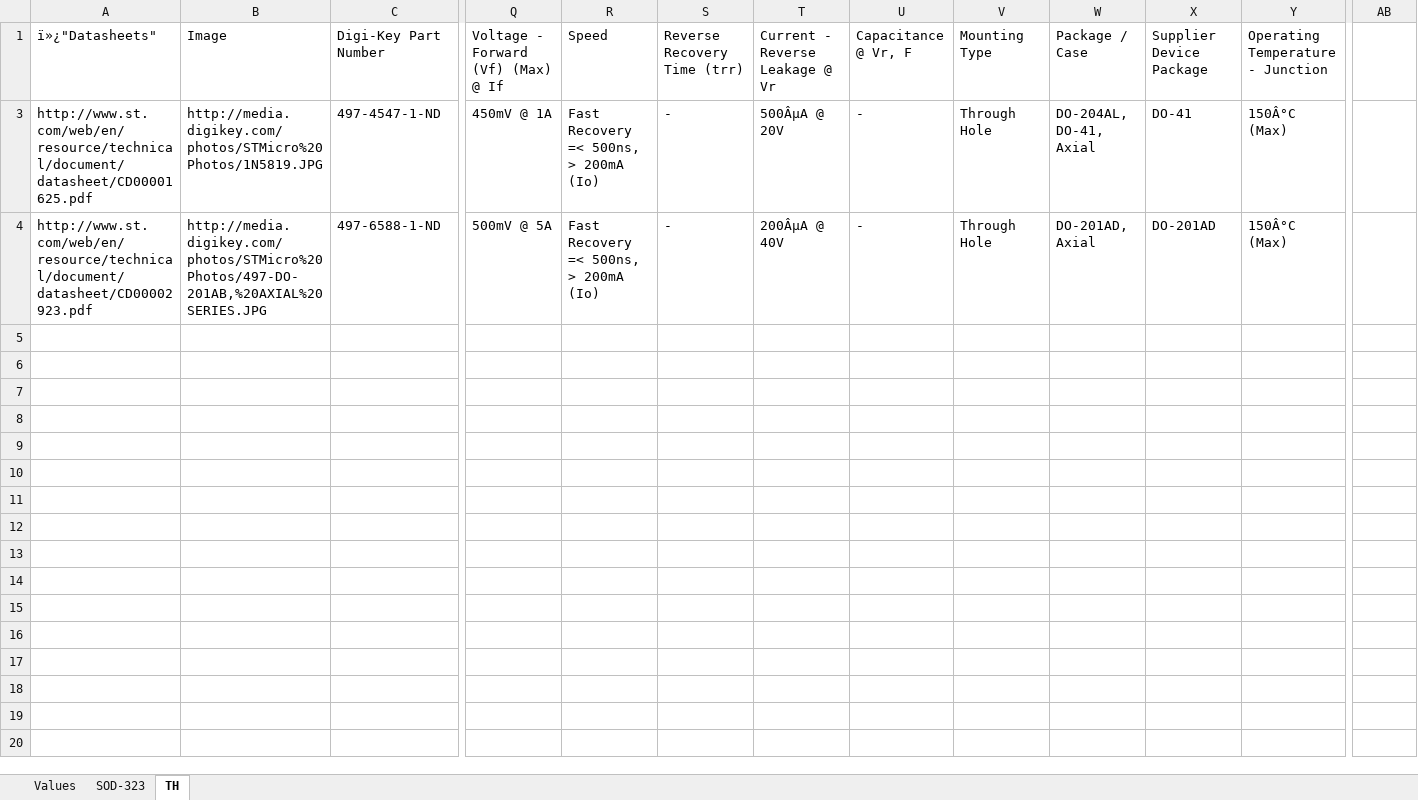
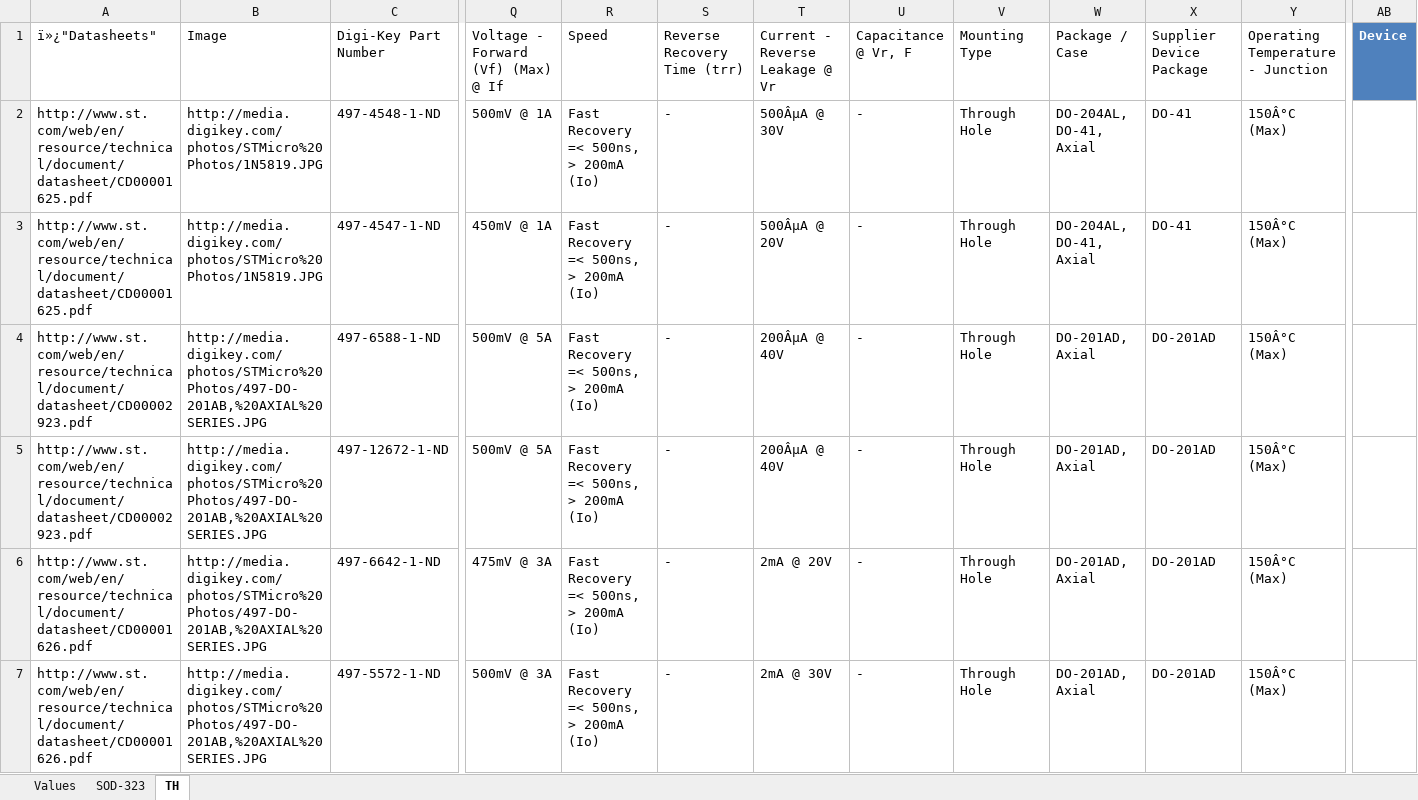
Before and after one commit to NVSL/GadgetronEagleLibs, an Excel workbook: Digikey/Schottky-Diodes.xlsx, sheet TH, drawn as a sheet; only a part is shown, gaps mark what is left out; values as stored, in another font and other column widths than the file's, no borders; table styles not drawn; rows hold the shown columns only; the diff names each change by its address in the sheet, - before the commit and + after, or states it on an @@ line.

```diff
--- a/Digikey/Schottky-Diodes.xlsx (sheet TH)
+++ b/Digikey/Schottky-Diodes.xlsx (sheet TH)
-AB1: (empty)
+AB1: Device
-AB1 fill: none
+AB1 fill: #4F81BD
@@ row 2 unhidden: http://www.st.com/web/en/resource/technical/document/datasheet/CD00001625.pdf | http://media.digikey.com/photos/STMicro%20Photos/1N5819.JPG | 497-4548-1-ND | 500mV @ 1A | Fast Recovery =< 500ns, > 200mA (Io) | - | 500ÂµA @ 30V | - | Through Hole | DO-204AL, DO-41, Axial | DO-41 | 150Â°C (Max) @@
@@ row 5 unhidden: http://www.st.com/web/en/resource/technical/document/datasheet/CD00002923.pdf | http://media.digikey.com/photos/STMicro%20Photos/497-DO-201AB,%20AXIAL%20SERIES.JPG | 497-12672-1-ND | 500mV @ 5A | Fast Recovery =< 500ns, > 200mA (Io) | - | 200ÂµA @ 40V | - | Through Hole | DO-201AD, Axial | DO-201AD | 150Â°C (Max) @@
@@ row 6 unhidden: http://www.st.com/web/en/resource/technical/document/datasheet/CD00001626.pdf | http://media.digikey.com/photos/STMicro%20Photos/497-DO-201AB,%20AXIAL%20SERIES.JPG | 497-6642-1-ND | 475mV @ 3A | Fast Recovery =< 500ns, > 200mA (Io) | - | 2mA @ 20V | - | Through Hole | DO-201AD, Axial | DO-201AD | 150Â°C (Max) @@
@@ row 7 unhidden: http://www.st.com/web/en/resource/technical/document/datasheet/CD00001626.pdf | http://media.digikey.com/photos/STMicro%20Photos/497-DO-201AB,%20AXIAL%20SERIES.JPG | 497-5572-1-ND | 500mV @ 3A | Fast Recovery =< 500ns, > 200mA (Io) | - | 2mA @ 30V | - | Through Hole | DO-201AD, Axial | DO-201AD | 150Â°C (Max) @@
```
Also changed, not shown: sheet SOD-323, Digikey/Capacitors.xlsx, Digikey/LEDs.xlsx, 7 other files.
